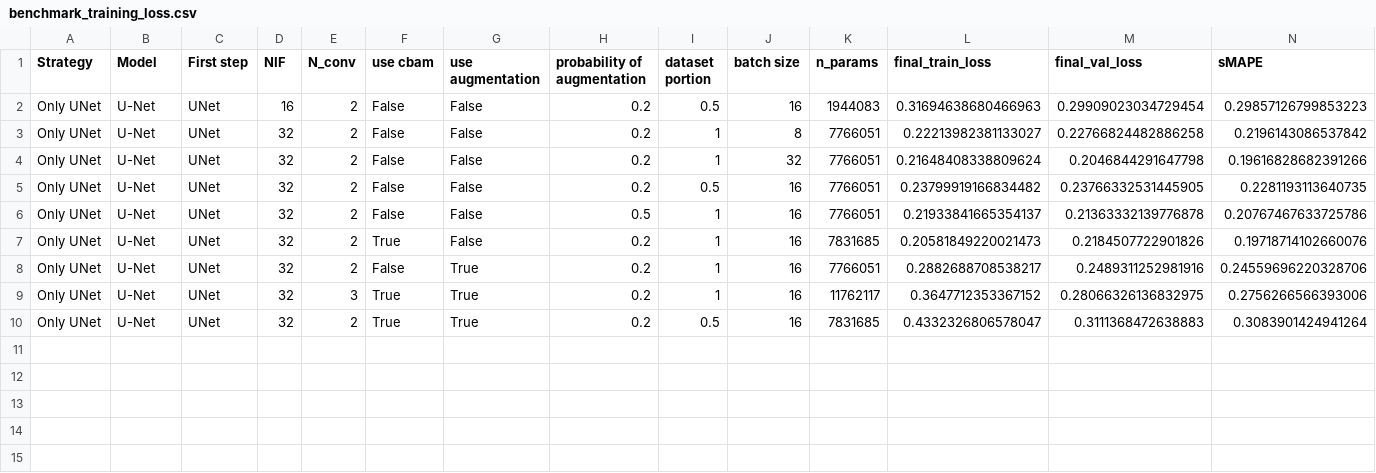
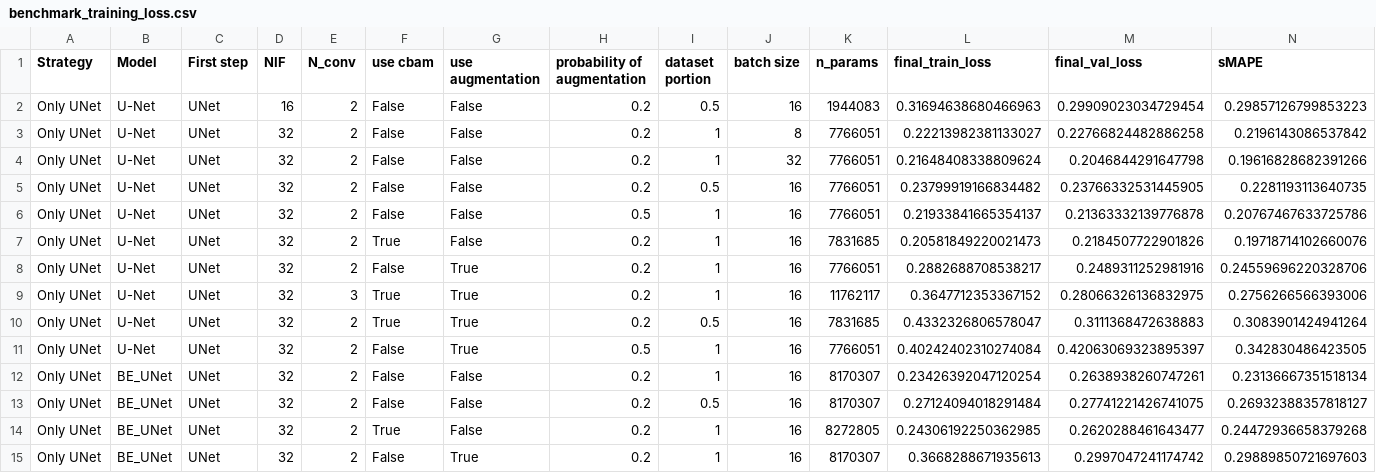
Before and after one commit to Tryphon-hub/Stage-M1---UPV, a CSV file: Software/OT_NN/Pytorch_NN/results/benchmark_training_loss.csv, drawn as a sheet; only a part is shown; rows hold the shown columns only; the diff names each change by its address in the sheet, - before the commit and + after, or states it on an @@ line.

Commit message:
rename model  files, new model trained

```diff
--- a/Software/OT_NN/Pytorch_NN/results/benchmark_training_loss.csv
+++ b/Software/OT_NN/Pytorch_NN/results/benchmark_training_loss.csv
+row 11: Only UNet | U-Net | UNet | 32 | 2 | False | True | 0.5 | 1 | 16 | 7766051 | 0.40242402310274084 | 0.42063069323895397 | 0.342830486423505
+row 12: Only UNet | BE_UNet | UNet | 32 | 2 | False | False | 0.2 | 1 | 16 | 8170307 | 0.23426392047120254 | 0.2638938260747261 | 0.23136667351518134
+row 13: Only UNet | BE_UNet | UNet | 32 | 2 | False | False | 0.2 | 0.5 | 16 | 8170307 | 0.27124094018291484 | 0.27741221426741075 | 0.26932388357818127
+row 14: Only UNet | BE_UNet | UNet | 32 | 2 | True | False | 0.2 | 1 | 16 | 8272805 | 0.24306192250362985 | 0.2620288461643477 | 0.24472936658379268
+row 15: Only UNet | BE_UNet | UNet | 32 | 2 | False | True | 0.2 | 1 | 16 | 8170307 | 0.3668288671935613 | 0.2997047241174742 | 0.29889850721697603
```
Also changed, not shown: 49 other files.
